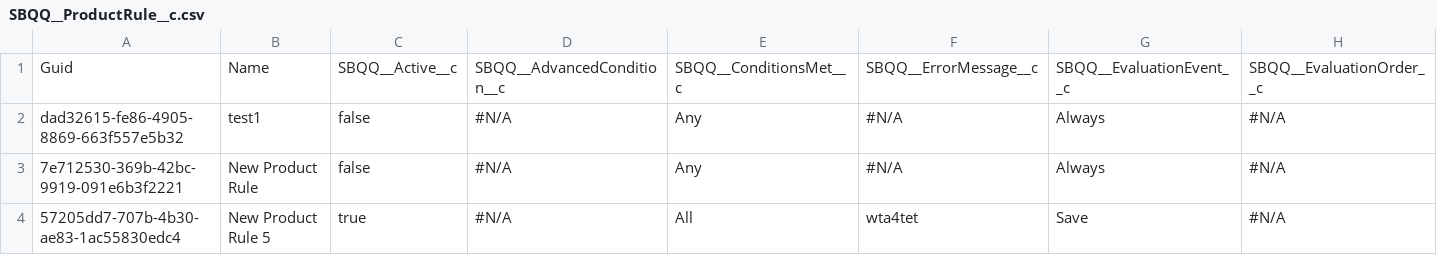
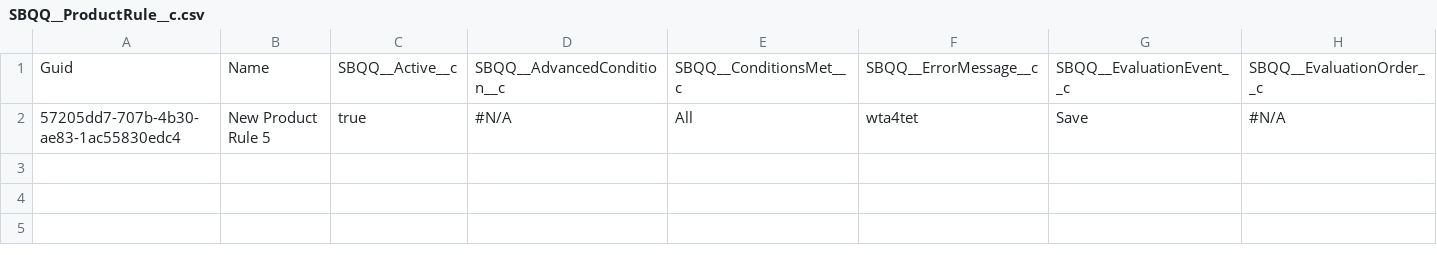
Before and after one commit to jjoannow/TEST, a CSV file: data/SBQQ__ProductRule__c.csv, drawn as a sheet; only a part is shown; rows hold the shown columns only; the diff names each change by its address in the sheet, - before the commit and + after, or states it on an @@ line.

Commit message:
Update SBQQ__ProductRule__c.csv

```diff
--- a/data/SBQQ__ProductRule__c.csv
+++ b/data/SBQQ__ProductRule__c.csv
-row 2: dad32615-fe86-4905-8869-663f557e5b32 | test1 | false | #N/A | Any | #N/A | Always | #N/A
-row 3: 7e712530-369b-42bc-9919-091e6b3f2221 | New Product Rule | false | #N/A | Any | #N/A | Always | #N/A
```
